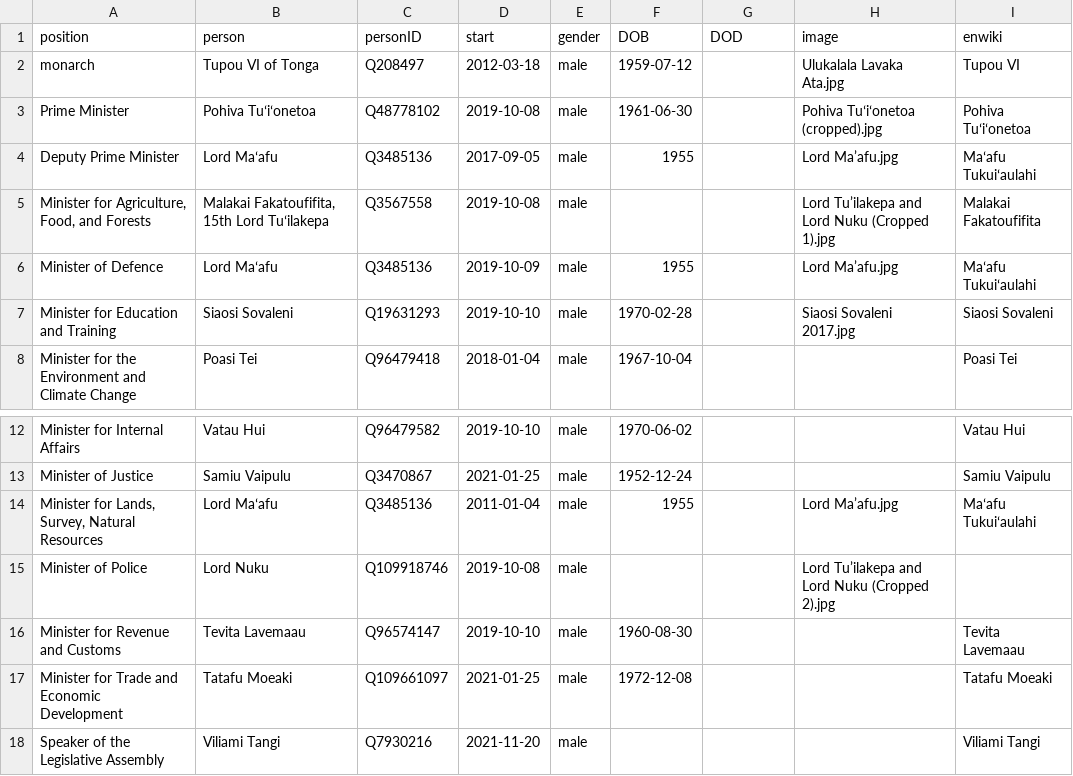
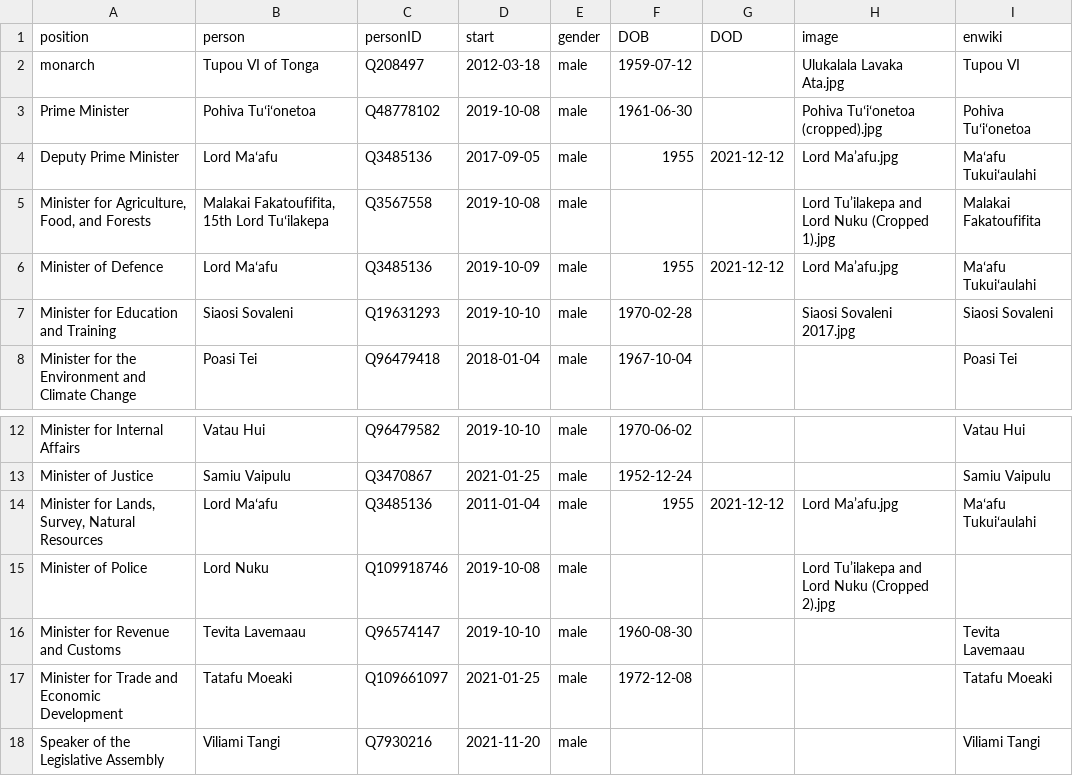
Before and after one commit to every-politician-scrapers/tonga-ministers, a CSV file: html/current.csv, drawn as a sheet; only a part is shown, gaps mark what is left out.

Commit message:
HTML update

```diff
--- a/html/current.csv
+++ b/html/current.csv
@@ -3,5 +3,5 @@ monarch,Tupou VI of Tonga,Q208497,2012-03-18,male,1959-07-12,,Ulukalala Lavaka A
 Prime Minister,Pohiva Tuʻiʻonetoa,Q48778102,2019-10-08,male,1961-06-30,,Pohiva Tuʻiʻonetoa (cropped).jpg,Pohiva Tuʻiʻonetoa
-Deputy Prime Minister,Lord Maʻafu,Q3485136,2017-09-05,male,1955,,Lord Ma’afu.jpg,Maʻafu Tukuiʻaulahi
+Deputy Prime Minister,Lord Maʻafu,Q3485136,2017-09-05,male,1955,2021-12-12,Lord Ma’afu.jpg,Maʻafu Tukuiʻaulahi
 "Minister for Agriculture, Food, and Forests","Malakai Fakatoufifita, 15th Lord Tuʻilakepa",Q3567558,2019-10-08,male,,,Lord Tu’ilakepa and Lord Nuku (Cropped 1).jpg,Malakai Fakatoufifita
-Minister of Defence,Lord Maʻafu,Q3485136,2019-10-09,male,1955,,Lord Ma’afu.jpg,Maʻafu Tukuiʻaulahi
+Minister of Defence,Lord Maʻafu,Q3485136,2019-10-09,male,1955,2021-12-12,Lord Ma’afu.jpg,Maʻafu Tukuiʻaulahi
 Minister for Education and Training,Siaosi Sovaleni,Q19631293,2019-10-10,male,1970-02-28,,Siaosi Sovaleni 2017.jpg,Siaosi Sovaleni
@@ -13,3 +13,3 @@ Minister for Internal Affairs,Vatau Hui,Q96479582,2019-10-10,male,1970-06-02,,,V
 Minister of Justice,Samiu Vaipulu,Q3470867,2021-01-25,male,1952-12-24,,,Samiu Vaipulu
-"Minister for Lands, Survey, Natural Resources",Lord Maʻafu,Q3485136,2011-01-04,male,1955,,Lord Ma’afu.jpg,Maʻafu Tukuiʻaulahi
+"Minister for Lands, Survey, Natural Resources",Lord Maʻafu,Q3485136,2011-01-04,male,1955,2021-12-12,Lord Ma’afu.jpg,Maʻafu Tukuiʻaulahi
 Minister of Police,Lord Nuku,Q109918746,2019-10-08,male,,,Lord Tu’ilakepa and Lord Nuku (Cropped 2).jpg,
```
